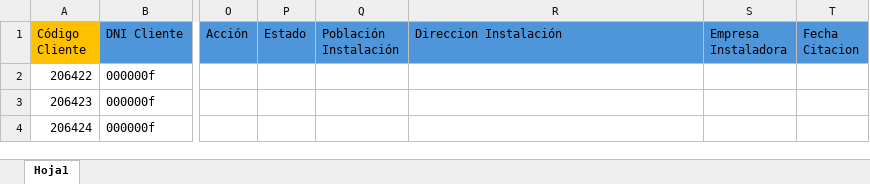
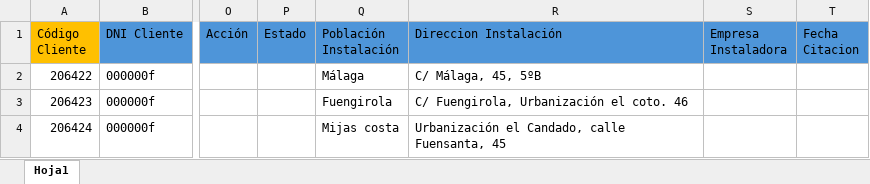
Before and after one commit to ServosoftOnline/ServosoftOnline.github.io, an Excel workbook: proyectos/gestorDeActuaciones/src/pruebasExcel/olin-3Incidencias.xlsx, sheet Hoja1, drawn as a sheet; only a part is shown, gaps mark what is left out; values as stored, in another font and other column widths than the file's, no borders; the diff names each change by its address in the sheet, - before the commit and + after, or states it on an @@ line.

```diff
--- a/proyectos/gestorDeActuaciones/src/pruebasExcel/olin-3Incidencias.xlsx (sheet Hoja1)
+++ b/proyectos/gestorDeActuaciones/src/pruebasExcel/olin-3Incidencias.xlsx (sheet Hoja1)
-Q2 (Población Instalación): (empty)
+Q2 (Población Instalación): Málaga
-R2 (Direccion Instalación): (empty)
+R2 (Direccion Instalación): C/ Málaga, 45, 5ºB
-Q3 (Población Instalación): (empty)
+Q3 (Población Instalación): Fuengirola
-R3 (Direccion Instalación): (empty)
+R3 (Direccion Instalación): C/ Fuengirola, Urbanización el coto. 46
-Q4 (Población Instalación): (empty)
+Q4 (Población Instalación): Mijas costa
-R4 (Direccion Instalación): (empty)
+R4 (Direccion Instalación): Urbanización el Candado, calle Fuensanta, 45
```
Also changed, not shown: proyectos/gestorDeActuaciones/src/pruebasExcel/olin - cabeceraErronea.xlsx, 8 other files.
